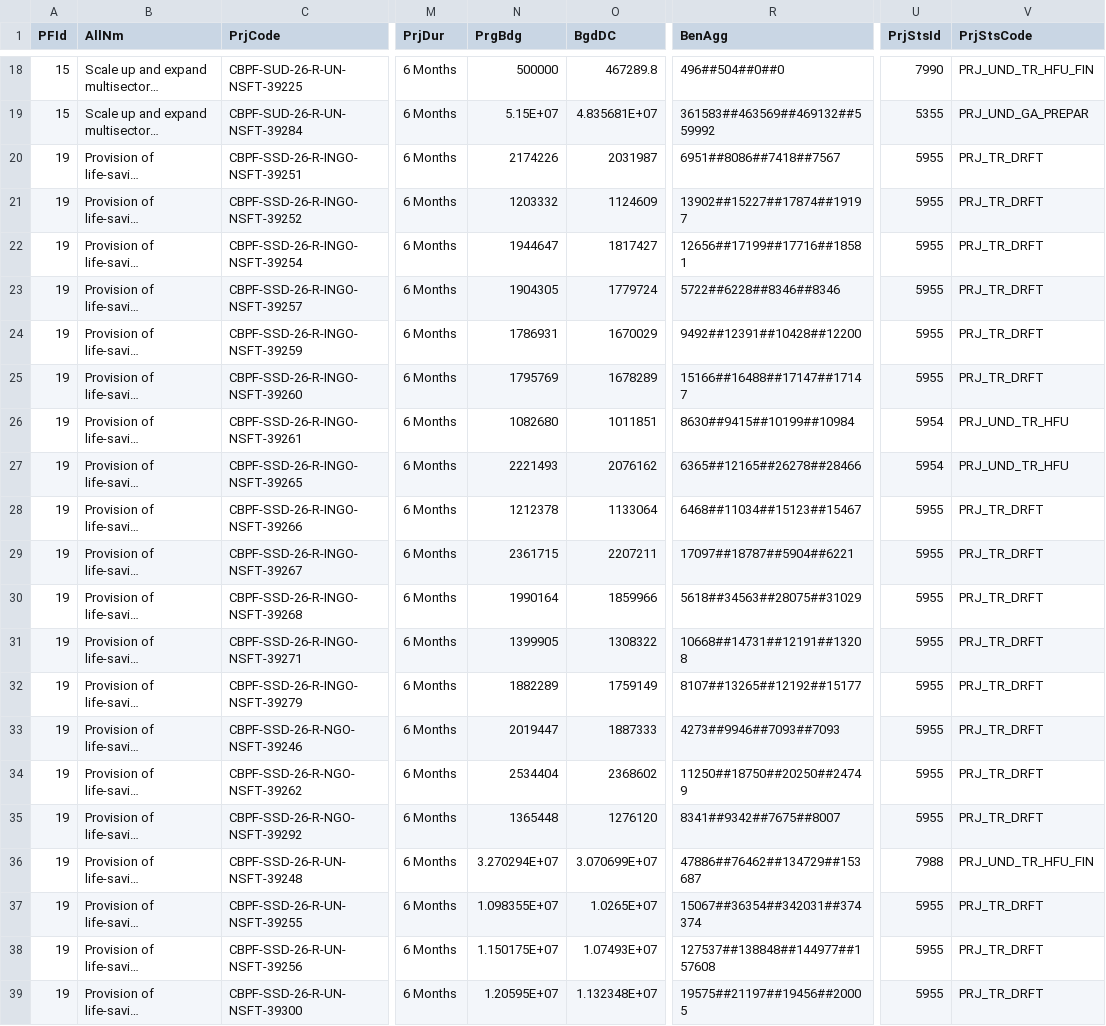
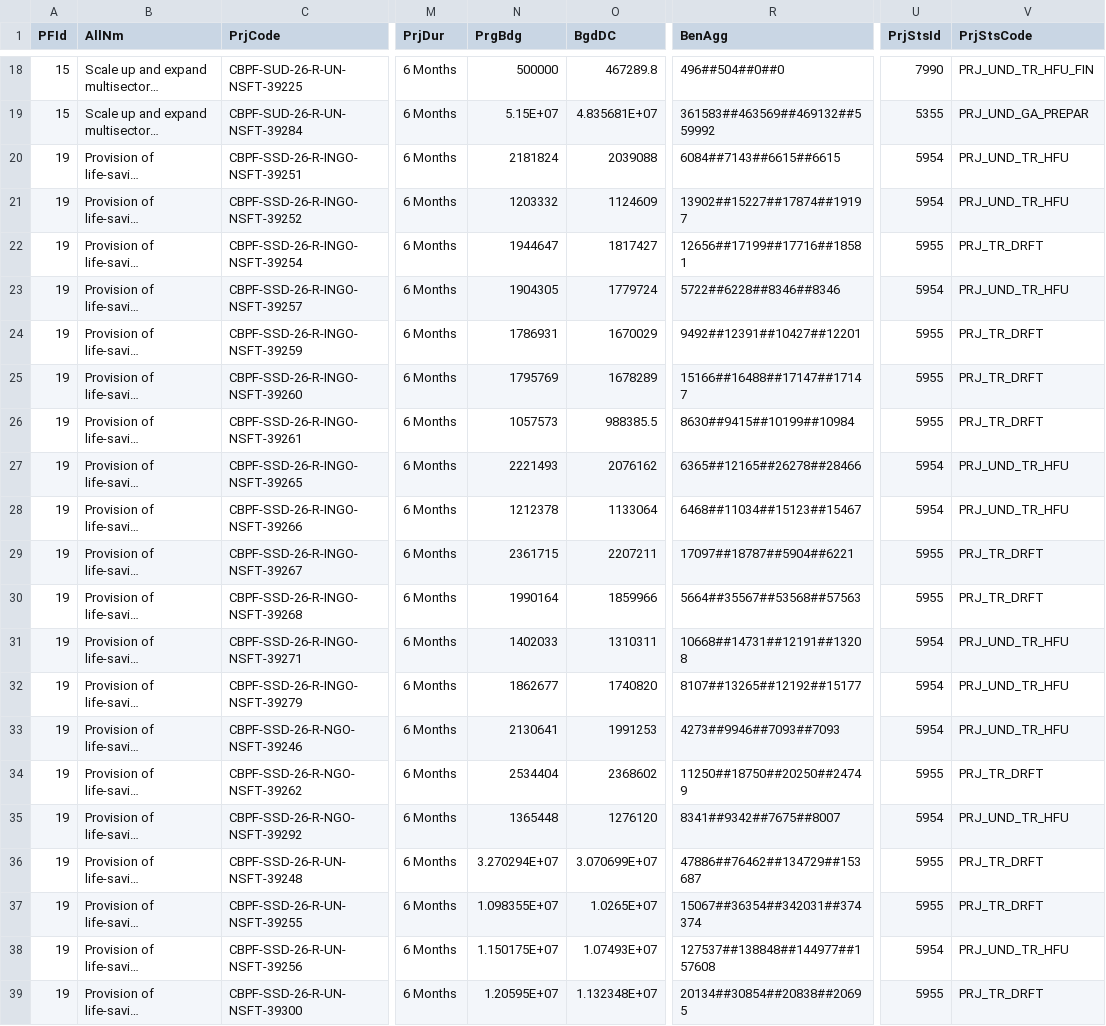
Before and after one commit to CBPFGMS/cbpfgms-data, a CSV file: utils/FT_allocations_overview_static/data/ProjectSummaryV2_2026.csv, drawn as a sheet; only a part is shown, gaps mark what is left out; long unchanged cells end in …; the diff covers the shown part only; the diff names each change by its address in the sheet, - before the commit and + after, or states it on an @@ line.

```diff
--- a/utils/FT_allocations_overview_static/data/ProjectSummaryV2_2026.csv
+++ b/utils/FT_allocations_overview_static/data/ProjectSummaryV2_2026.csv
-N20 (PrgBdg): 2174226
+N20 (PrgBdg): 2181824
-O20 (BgdDC): 2031987
+O20 (BgdDC): 2039088
-R20 (BenAgg): 6951##8086##7418##7567
+R20 (BenAgg): 6084##7143##6615##6615
-U20:U21 (PrjStsId): 5955
+U20:U21 (PrjStsId): 5954
-V20:V21 (PrjStsCode): PRJ_TR_DRFT
+V20:V21 (PrjStsCode): PRJ_UND_TR_HFU
-U23 (PrjStsId): 5955
+U23 (PrjStsId): 5954
-V23 (PrjStsCode): PRJ_TR_DRFT
+V23 (PrjStsCode): PRJ_UND_TR_HFU
-R24 (BenAgg): 9492##12391##10428##12200
+R24 (BenAgg): 9492##12391##10427##12201
-N26 (PrgBdg): 1082680
+N26 (PrgBdg): 1057573
-O26 (BgdDC): 1011851
+O26 (BgdDC): 988385.5
-U26 (PrjStsId): 5954
+U26 (PrjStsId): 5955
-V26 (PrjStsCode): PRJ_UND_TR_HFU
+V26 (PrjStsCode): PRJ_TR_DRFT
-U28 (PrjStsId): 5955
+U28 (PrjStsId): 5954
-V28 (PrjStsCode): PRJ_TR_DRFT
+V28 (PrjStsCode): PRJ_UND_TR_HFU
-R30 (BenAgg): 5618##34563##28075##31029
+R30 (BenAgg): 5664##35567##53568##57563
-N31 (PrgBdg): 1399905
+N31 (PrgBdg): 1402033
-O31 (BgdDC): 1308322
+O31 (BgdDC): 1310311
-U31:U33 (PrjStsId): 5955
+U31:U33 (PrjStsId): 5954
-V31:V33 (PrjStsCode): PRJ_TR_DRFT
+V31:V33 (PrjStsCode): PRJ_UND_TR_HFU
-N32 (PrgBdg): 1882289
+N32 (PrgBdg): 1862677
-O32 (BgdDC): 1759149
+O32 (BgdDC): 1740820
-N33 (PrgBdg): 2019447
+N33 (PrgBdg): 2130641
-O33 (BgdDC): 1887333
+O33 (BgdDC): 1991253
-U35 (PrjStsId): 5955
+U35 (PrjStsId): 5954
-V35 (PrjStsCode): PRJ_TR_DRFT
+V35 (PrjStsCode): PRJ_UND_TR_HFU
-U36 (PrjStsId): 7988
+U36 (PrjStsId): 5955
-V36 (PrjStsCode): PRJ_UND_TR_HFU_FIN
+V36 (PrjStsCode): PRJ_TR_DRFT
-U38 (PrjStsId): 5955
+U38 (PrjStsId): 5954
-V38 (PrjStsCode): PRJ_TR_DRFT
+V38 (PrjStsCode): PRJ_UND_TR_HFU
-R39 (BenAgg): 19575##21197##19456##20005
+R39 (BenAgg): 20134##30854##20838##20695
```
Also changed, not shown: 23 edited cells elsewhere in this file, utils/FT_allocations_overview_static/data/AllocationTypes.csv, utils/FT_allocations_overview_static/data/ProjectSummaryAggV2_2026.csv, 1 other file.
